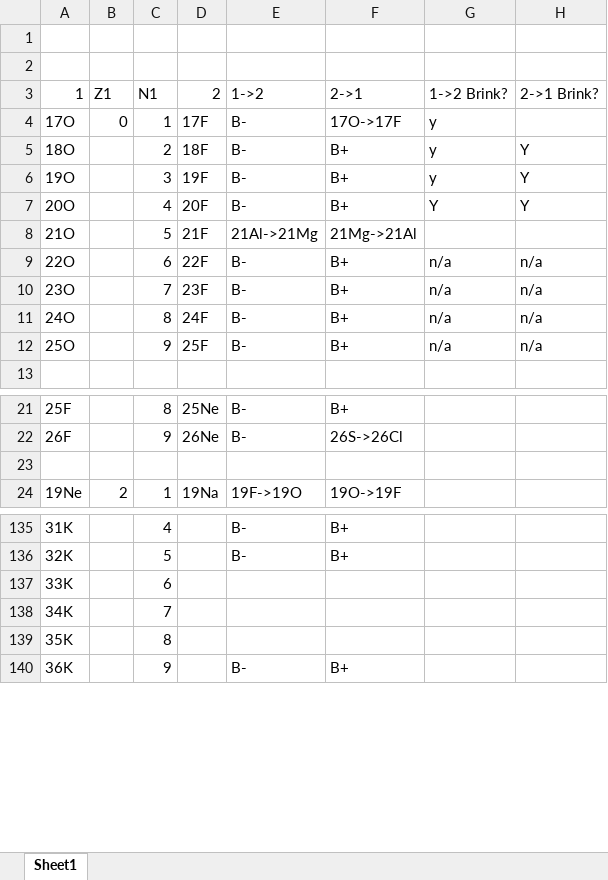
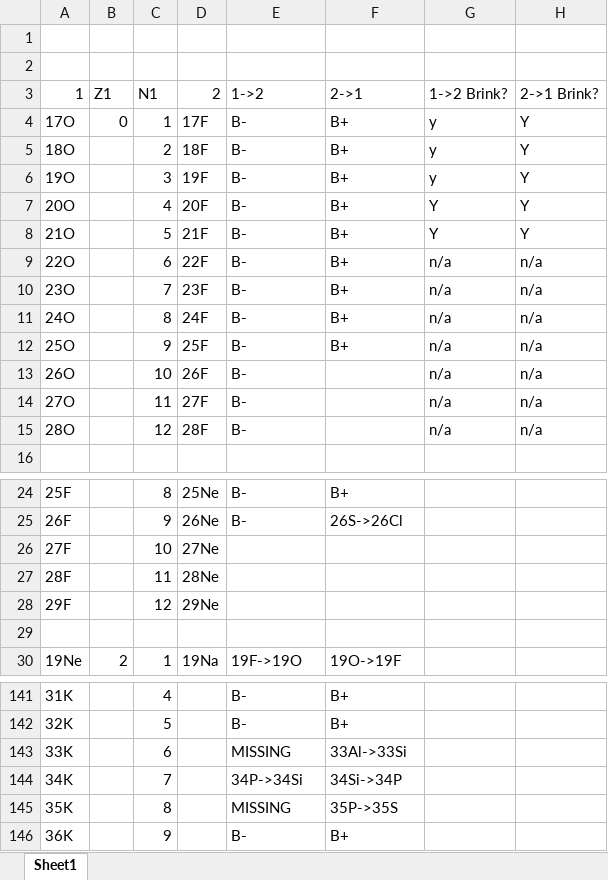
Before and after one commit to cwjsdsu/allmytransitions, an Excel workbook: SDGT/masterGTlist.xlsx, sheet Sheet1, drawn as a sheet; only a part is shown, gaps mark what is left out; values as stored, in another font and other column widths than the file's, no borders; addresses are those after the commit; the diff covers the shown part only; the diff names each change by its address in the sheet, - before the commit and + after, or states it on an @@ line.

```diff
--- a/SDGT/masterGTlist.xlsx (sheet Sheet1)
+++ b/SDGT/masterGTlist.xlsx (sheet Sheet1)
-F4 (2->1): 17O->17F
+F4 (2->1): B+
-H4 (2->1 Brink?): (empty)
+H4 (2->1 Brink?): Y
-E8 (1->2): 21Al->21Mg
+E8 (1->2): B-
-F8 (2->1): 21Mg->21Al
+F8 (2->1): B+
-G8 (1->2 Brink?): (empty)
+G8 (1->2 Brink?): Y
-H8 (2->1 Brink?): (empty)
+H8 (2->1 Brink?): Y
+row 13: 26O |  | 10 | 26F | B- |  | n/a | n/a
+row 14: 27O |  | 11 | 27F | B- |  | n/a | n/a
+row 15: 28O |  | 12 | 28F | B- |  | n/a | n/a
+row 26: 27F |  | 10 | 27Ne
+row 27: 28F |  | 11 | 28Ne
+row 28: 29F |  | 12 | 29Ne
-E143 (1->2): (empty)
+E143 (1->2): MISSING
-F143 (2->1): (empty)
+F143 (2->1): 33Al->33Si
-E144 (1->2): (empty)
+E144 (1->2): 34P->34Si
-F144 (2->1): (empty)
+F144 (2->1): 34Si->34P
-E145 (1->2): (empty)
+E145 (1->2): MISSING
-F145 (2->1): (empty)
+F145 (2->1): 35P->35S
```
Also changed, not shown: 48 edited cells elsewhere in this sheet, 9 other files.
